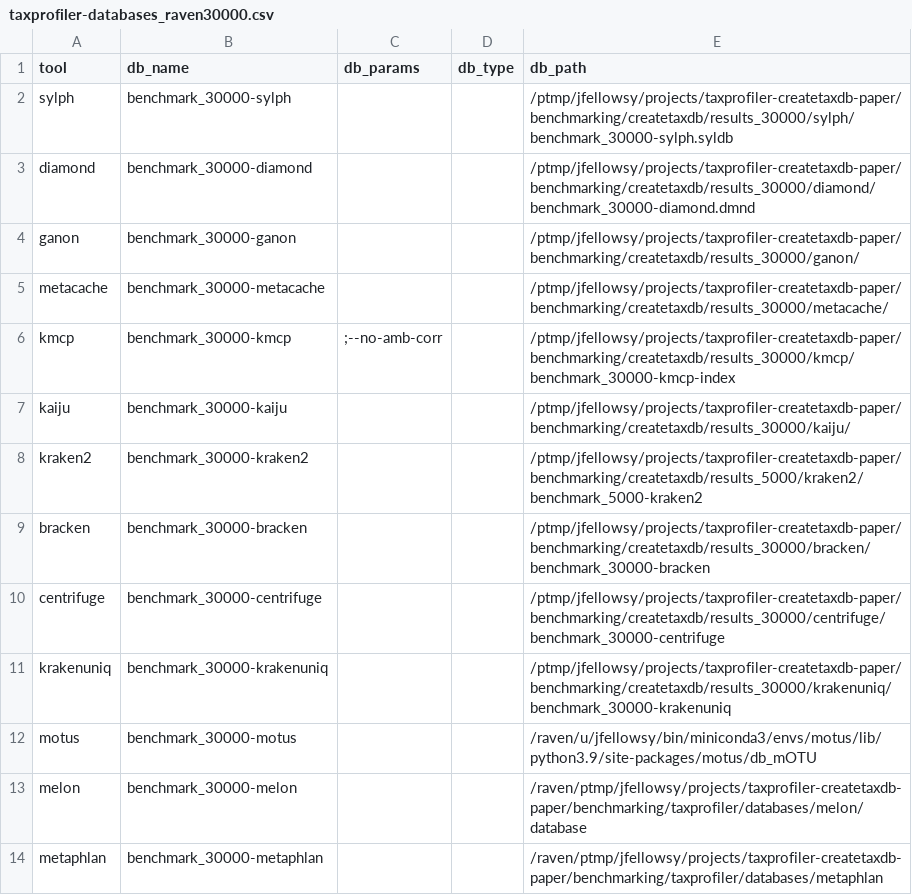
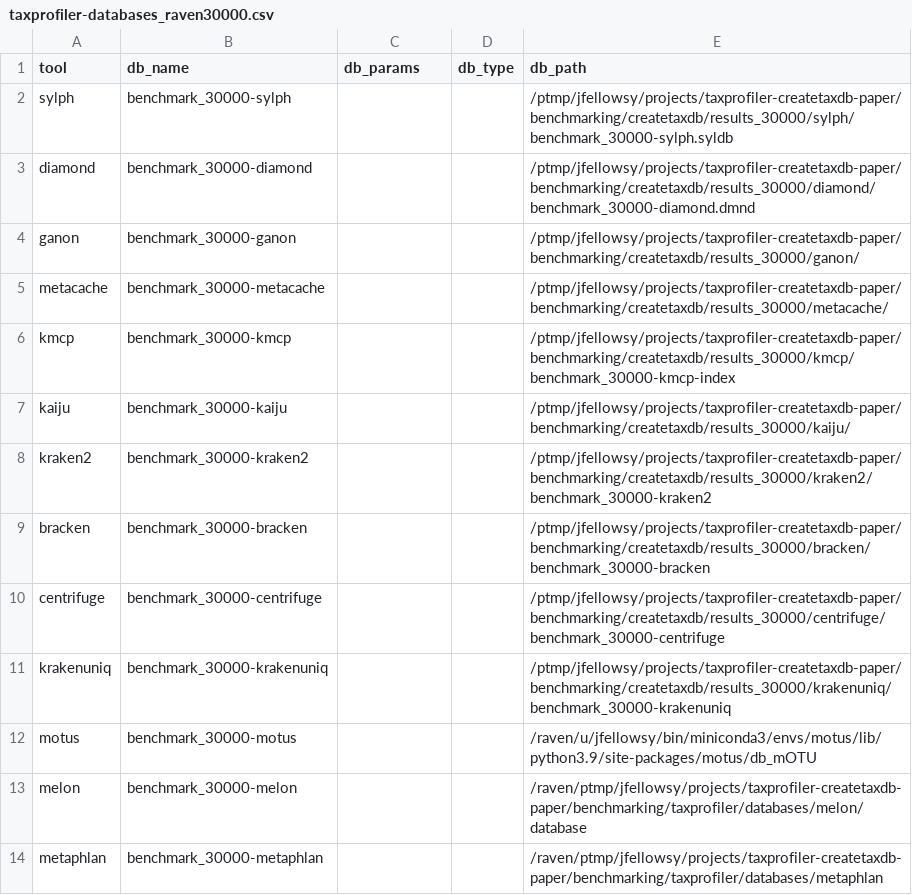
Before and after one commit to taxprofiler/taxprofiler-createtaxdb-paper, a CSV file: benchmarking/samplesheets/taxprofiler-databases_raven30000.csv, drawn as a sheet.

Commit message:
Update databases to use correct Kraken2 database

```diff
--- a/benchmarking/samplesheets/taxprofiler-databases_raven30000.csv
+++ b/benchmarking/samplesheets/taxprofiler-databases_raven30000.csv
@@ -5,5 +5,5 @@ ganon,benchmark_30000-ganon,,,/ptmp/jfellowsy/projects/taxprofiler-createtaxdb-p
 metacache,benchmark_30000-metacache,,,/ptmp/jfellowsy/projects/taxprofiler-createtaxdb-paper/benchmarking/createtaxdb/results_30000/metacache/
-kmcp,benchmark_30000-kmcp,;--no-amb-corr,,/ptmp/jfellowsy/projects/taxprofiler-createtaxdb-paper/benchmarking/createtaxdb/results_30000/kmcp/benchmark_30000-kmcp-index
+kmcp,benchmark_30000-kmcp,,,/ptmp/jfellowsy/projects/taxprofiler-createtaxdb-paper/benchmarking/createtaxdb/results_30000/kmcp/benchmark_30000-kmcp-index
 kaiju,benchmark_30000-kaiju,,,/ptmp/jfellowsy/projects/taxprofiler-createtaxdb-paper/benchmarking/createtaxdb/results_30000/kaiju/
-kraken2,benchmark_30000-kraken2,,,/ptmp/jfellowsy/projects/taxprofiler-createtaxdb-paper/benchmarking/createtaxdb/results_5000/kraken2/benchmark_5000-kraken2
+kraken2,benchmark_30000-kraken2,,,/ptmp/jfellowsy/projects/taxprofiler-createtaxdb-paper/benchmarking/createtaxdb/results_30000/kraken2/benchmark_30000-kraken2
 bracken,benchmark_30000-bracken,,,/ptmp/jfellowsy/projects/taxprofiler-createtaxdb-paper/benchmarking/createtaxdb/results_30000/bracken/benchmark_30000-bracken
```
Also changed, not shown: benchmarking/samplesheets/taxprofiler-databases_raven1000.csv, benchmarking/samplesheets/taxprofiler-databases_raven10000.csv, 1 other file.
